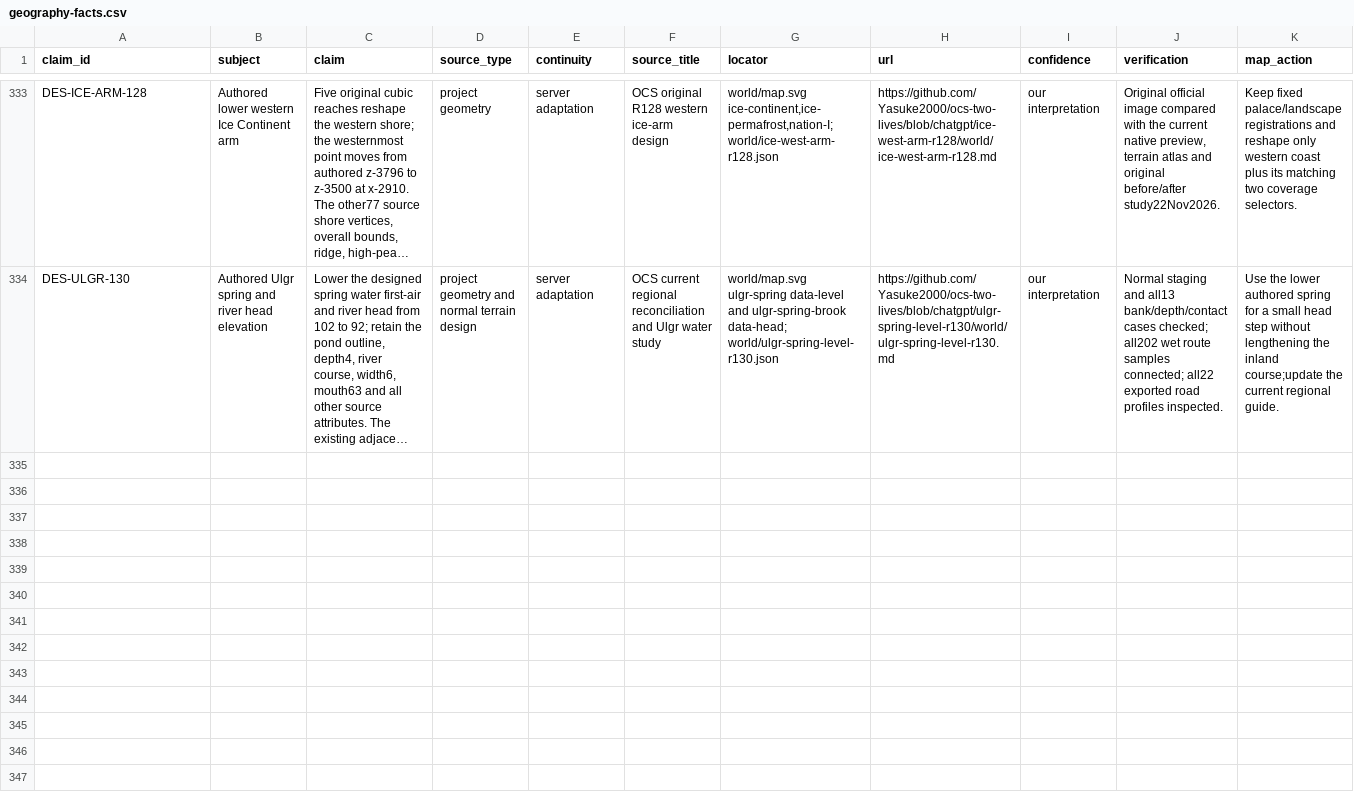
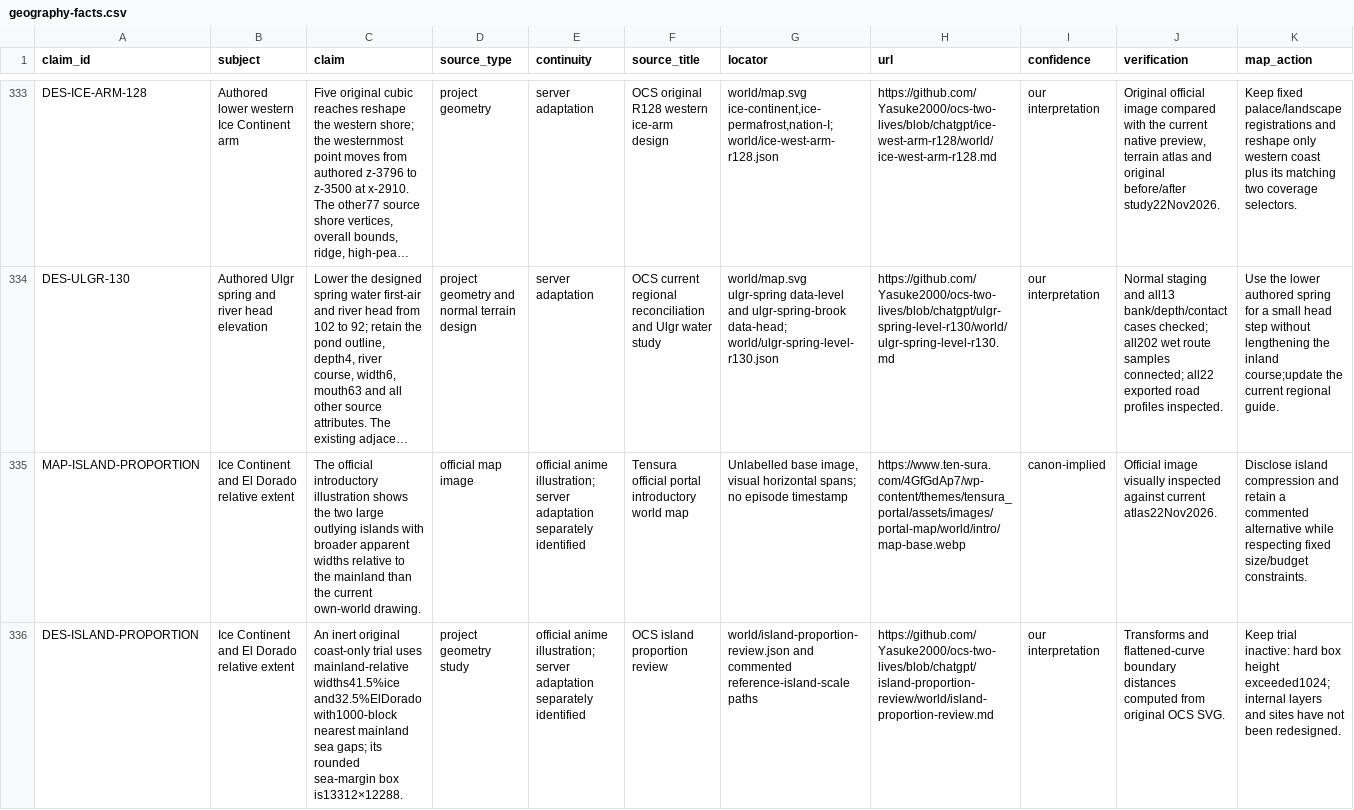
Before and after one commit to Yasuke2000/ocs-two-lives, a CSV file: docs/research/tensura-world-2026-11-19/geography-facts.csv, drawn as a sheet; only a part is shown, gaps mark what is left out; long unchanged cells end in …; rows hold the shown columns only; the diff names each change by its address in the sheet, - before the commit and + after, or states it on an @@ line.

Commit message:
Draw island proportion alternatives and disclose server size conflict

```diff
--- a/docs/research/tensura-world-2026-11-19/geography-facts.csv
+++ b/docs/research/tensura-world-2026-11-19/geography-facts.csv
+row 335: MAP-ISLAND-PROPORTION | Ice Continent and El Dorado relative extent | The official introductory illustration shows the two large outlying islands with broader apparent widths relative to the mainland than the current own-world drawing. | official map image | official anime illustration; server adaptation separately identified | Tensura official portal introductory world map | Unlabelled base image, visual horizontal spans; no episode timestamp | https://www.ten-sura.com/4GfGdAp7/wp-content/themes/tensura_portal/assets/images/portal-map/world/intro/map-base.webp | canon-implied | Official image visually inspected against current atlas22Nov2026. | Disclose island compression and retain a commented alternative while respecting fixed size/budget constraints.
+row 336: DES-ISLAND-PROPORTION | Ice Continent and El Dorado relative extent | An inert original coast-only trial uses mainland-relative widths41.5%ice and32.5%ElDorado with1000-block nearest mainland sea gaps; its rounded sea-margin box is13312×12288. | project geometry study | official anime illustration; server adaptation separately identified | OCS island proportion review | world/island-proportion-review.json and commented reference-island-scale paths | https://github.com/Yasuke2000/ocs-two-lives/blob/chatgpt/island-proportion-review/world/island-proportion-review.md | our interpretation | Transforms and flattened-curve boundary distances computed from original OCS SVG. | Keep trial inactive: hard box height exceeded1024; internal layers and sites have not been redesigned.
```
Also changed, not shown: 8 other files.
